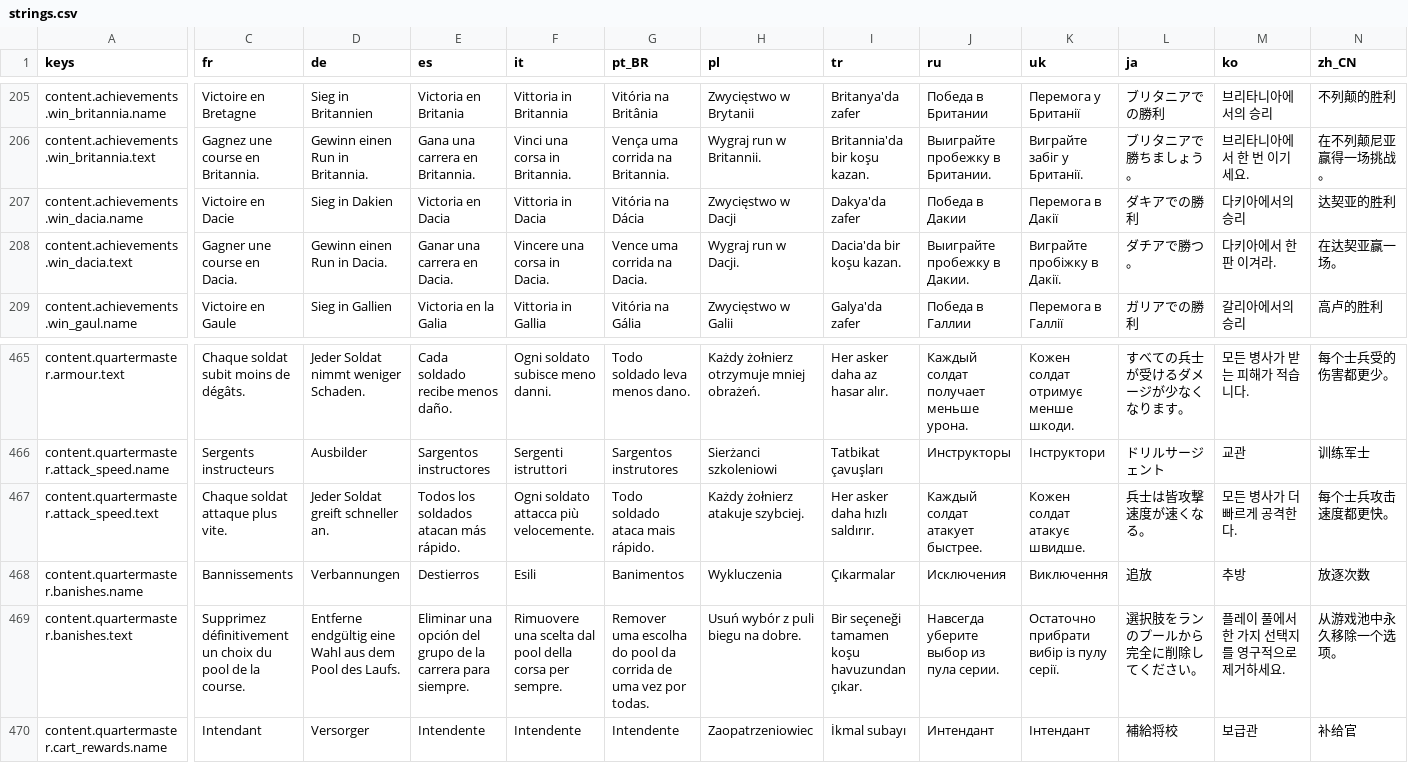
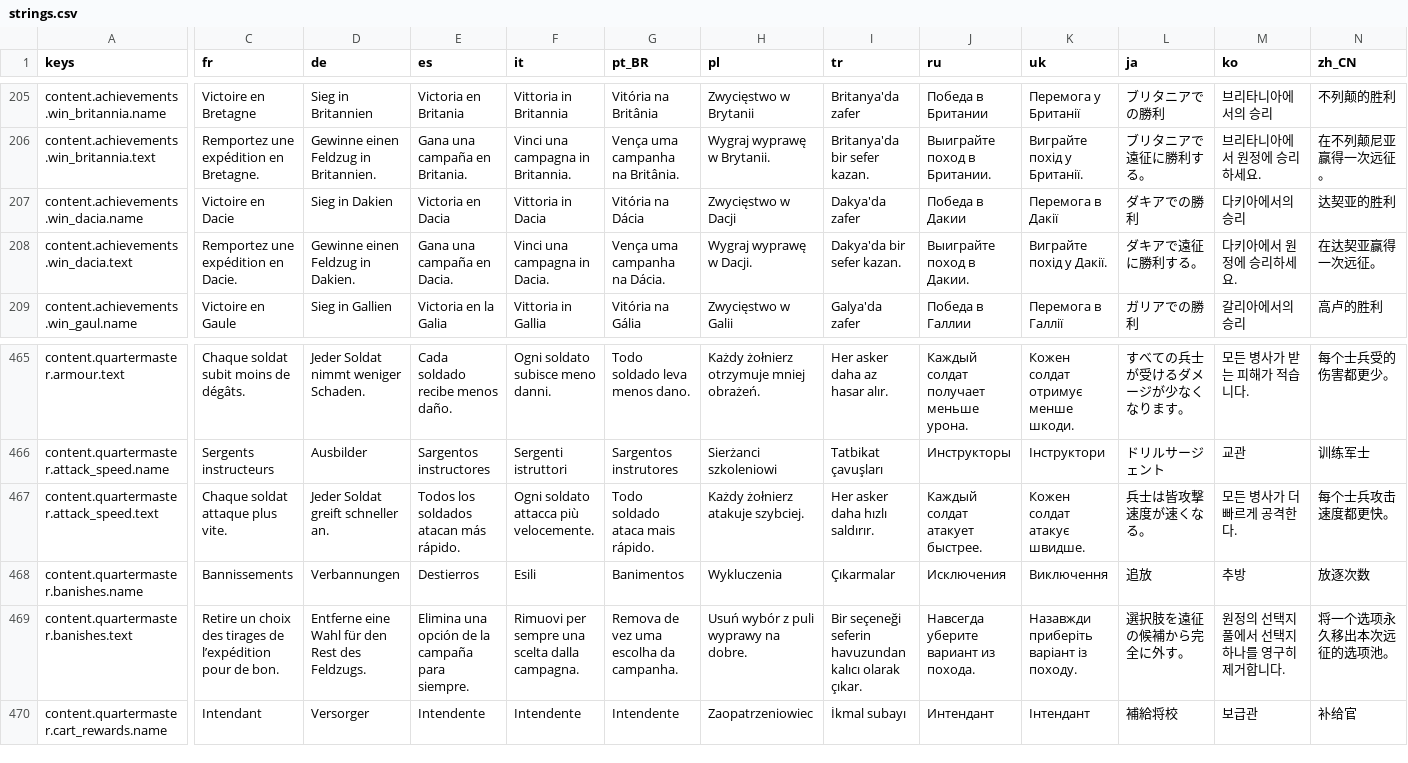
Before and after one commit to Evan260/Legionus-Maximus, a CSV file: game/translations/strings.csv, drawn as a sheet; only a part is shown, gaps mark what is left out; the diff covers the shown part only; the diff names each change by its address in the sheet, - before the commit and + after, or states it on an @@ line.

```diff
--- a/game/translations/strings.csv
+++ b/game/translations/strings.csv
-C206 (fr): Gagnez une course en Britannia.
+C206 (fr): Remportez une expédition en Bretagne.
-D206 (de): Gewinn einen Run in Britannia.
+D206 (de): Gewinne einen Feldzug in Britannien.
-E206 (es): Gana una carrera en Britannia.
+E206 (es): Gana una campaña en Britania.
-F206 (it): Vinci una corsa in Britannia.
+F206 (it): Vinci una campagna in Britannia.
-G206 (pt_BR): Vença uma corrida na Britannia.
+G206 (pt_BR): Vença uma campanha na Britânia.
-H206 (pl): Wygraj run w Britannii.
+H206 (pl): Wygraj wyprawę w Brytanii.
-I206 (tr): Britannia'da bir koşu kazan.
+I206 (tr): Britanya'da bir sefer kazan.
-J206 (ru): Выиграйте пробежку в Британии.
+J206 (ru): Выиграйте поход в Британии.
-K206 (uk): Виграйте забіг у Британії.
+K206 (uk): Виграйте похід у Британії.
-L206 (ja): ブリタニアで勝ちましょう。
+L206 (ja): ブリタニアで遠征に勝利する。
-M206 (ko): 브리타니아에서 한 번 이기세요.
+M206 (ko): 브리타니아에서 원정에 승리하세요.
-N206 (zh_CN): 在不列颠尼亚赢得一场挑战。
+N206 (zh_CN): 在不列颠尼亚赢得一次远征。
-C208 (fr): Gagner une course en Dacia.
+C208 (fr): Remportez une expédition en Dacie.
-D208 (de): Gewinn einen Run in Dacia.
+D208 (de): Gewinne einen Feldzug in Dakien.
-E208 (es): Ganar una carrera en Dacia.
+E208 (es): Gana una campaña en Dacia.
-F208 (it): Vincere una corsa in Dacia.
+F208 (it): Vinci una campagna in Dacia.
-G208 (pt_BR): Vence uma corrida na Dacia.
+G208 (pt_BR): Vença uma campanha na Dácia.
-H208 (pl): Wygraj run w Dacji.
+H208 (pl): Wygraj wyprawę w Dacji.
-I208 (tr): Dacia'da bir koşu kazan.
+I208 (tr): Dakya'da bir sefer kazan.
-J208 (ru): Выиграйте пробежку в Дакии.
+J208 (ru): Выиграйте поход в Дакии.
-K208 (uk): Виграйте пробіжку в Дакії.
+K208 (uk): Виграйте похід у Дакії.
-L208 (ja): ダチアで勝つ。
+L208 (ja): ダキアで遠征に勝利する。
-M208 (ko): 다키아에서 한 판 이겨라.
+M208 (ko): 다키아에서 원정에 승리하세요.
-N208 (zh_CN): 在达契亚赢一场。
+N208 (zh_CN): 在达契亚赢得一次远征。
-C469 (fr): Supprimez définitivement un choix du pool de la course.
+C469 (fr): Retire un choix des tirages de l’expédition pour de bon.
-D469 (de): Entferne endgültig eine Wahl aus dem Pool des Laufs.
+D469 (de): Entferne eine Wahl für den Rest des Feldzugs.
-E469 (es): Eliminar una opción del grupo de la carrera para siempre.
+E469 (es): Elimina una opción de la campaña para siempre.
-F469 (it): Rimuovere una scelta dal pool della corsa per sempre.
+F469 (it): Rimuovi per sempre una scelta dalla campagna.
-G469 (pt_BR): Remover uma escolha do pool da corrida de uma vez por todas.
+G469 (pt_BR): Remova de vez uma escolha da campanha.
-H469 (pl): Usuń wybór z puli biegu na dobre.
+H469 (pl): Usuń wybór z puli wyprawy na dobre.
-I469 (tr): Bir seçeneği tamamen koşu havuzundan çıkar.
+I469 (tr): Bir seçeneği seferin havuzundan kalıcı olarak çıkar.
-J469 (ru): Навсегда уберите выбор из пула серии.
+J469 (ru): Навсегда уберите вариант из похода.
-K469 (uk): Остаточно прибрати вибір із пулу серії.
+K469 (uk): Назавжди приберіть варіант із походу.
-L469 (ja): 選択肢をランのプールから完全に削除してください。
+L469 (ja): 選択肢を遠征の候補から完全に外す。
-M469 (ko): 플레이 풀에서 한 가지 선택지를 영구적으로 제거하세요.
+M469 (ko): 원정의 선택지 풀에서 선택지 하나를 영구히 제거합니다.
-N469 (zh_CN): 从游戏池中永久移除一个选项。
+N469 (zh_CN): 将一个选项永久移出本次远征的选项池。
```
Also changed, not shown: 118 edited cells elsewhere in this file, 14 other files.
